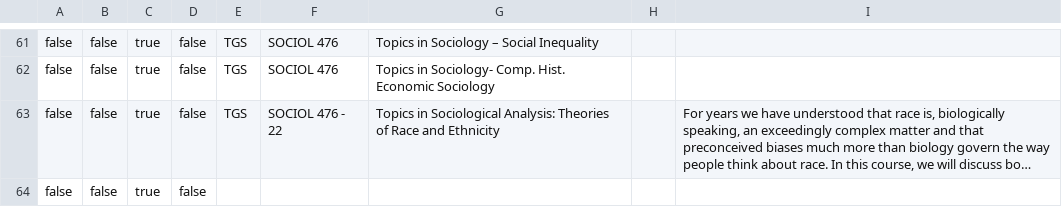
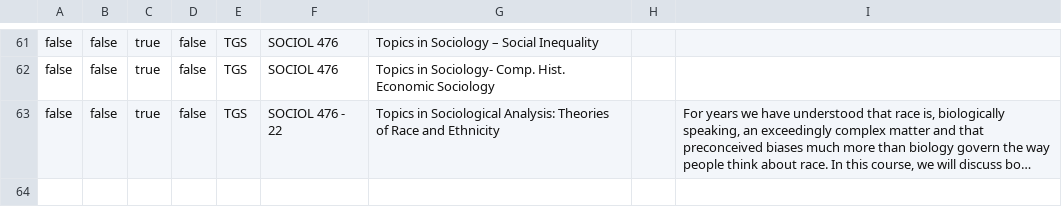
Before and after one commit to dwthurber/MSHE-Student-Resources, a CSV file: _data/electives.csv, drawn as a sheet; only a part is shown, gaps mark what is left out; long unchanged cells end in …; the diff names each change by its address in the sheet, - before the commit and + after, or states it on an @@ line.

Commit message:
Updated '/_data/electives.csv' via CloudCannon

```diff
--- a/_data/electives.csv
+++ b/_data/electives.csv
-row 64: false | false | true | false
```
